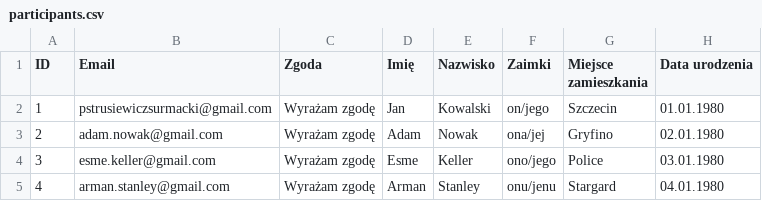
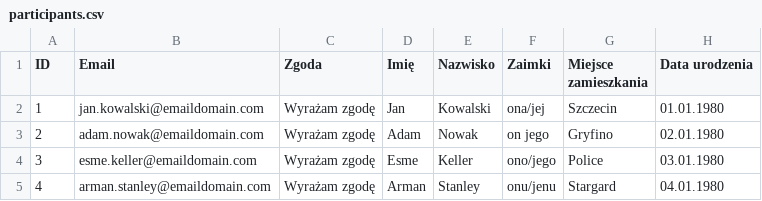
Before and after one commit to CurlyQuokka/speed-matcher, a CSV file: examples/participants.csv, drawn as a sheet.

Commit message:
Finished readme draft
Signed-off-by: CurlyQuokka <pstrusiewiczsurmacki@gmail.com>

```diff
--- a/examples/participants.csv
+++ b/examples/participants.csv
@@ -1,5 +1,5 @@
 ID,Email,Zgoda,Imię,Nazwisko,Zaimki,Miejsce zamieszkania,Data urodzenia
-1,pstrusiewiczsurmacki@gmail.com,Wyrażam zgodę,Jan,Kowalski,on/jego,Szczecin,01.01.1980
-2,adam.nowak@gmail.com,Wyrażam zgodę,Adam,Nowak,ona/jej,Gryfino,02.01.1980
-3,esme.keller@gmail.com,Wyrażam zgodę,Esme,Keller,ono/jego,Police,03.01.1980
-4,arman.stanley@gmail.com,Wyrażam zgodę,Arman,Stanley,onu/jenu,Stargard,04.01.1980
+1,jan.kowalski@emaildomain.com,Wyrażam zgodę,Jan,Kowalski,ona/jej,Szczecin,01.01.1980
+2,adam.nowak@emaildomain.com,Wyrażam zgodę,Adam,Nowak,on jego,Gryfino,02.01.1980
+3,esme.keller@emaildomain.com,Wyrażam zgodę,Esme,Keller,ono/jego,Police,03.01.1980
+4,arman.stanley@emaildomain.com,Wyrażam zgodę,Arman,Stanley,onu/jenu,Stargard,04.01.1980
```
Also changed, not shown: 11 other files.
